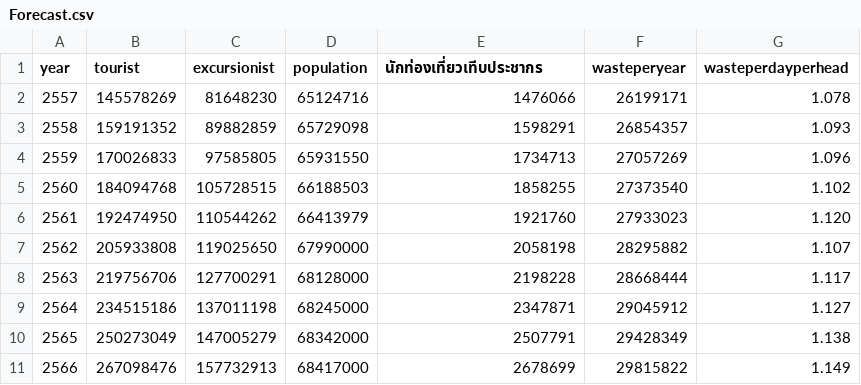
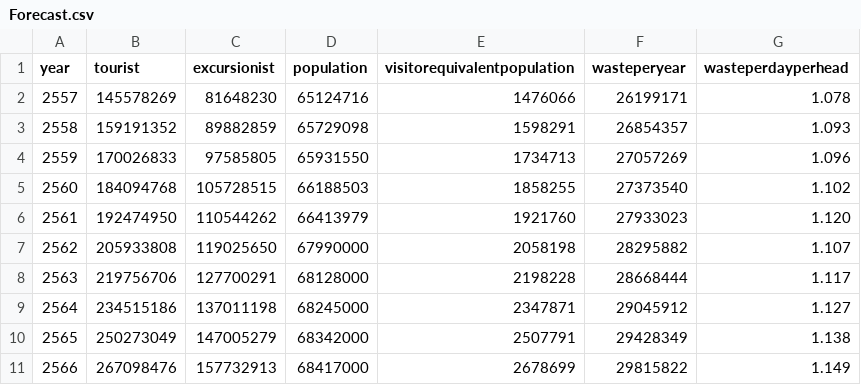
Before and after one commit to waranya-but/FinalDataSet, a CSV file: Forecast.csv, drawn as a sheet.

Commit message:
Update Forecast.csv

```diff
--- a/Forecast.csv
+++ b/Forecast.csv
@@ -1,2 +1,2 @@
-year,tourist,excursionist,population,นักท่องเที่ยวเทีบประชากร,wasteperyear,wasteperdayperhead
+year,tourist,excursionist,population,visitorequivalentpopulation,wasteperyear,wasteperdayperhead
 2557,145578269,81648230,65124716,1476066 ,26199171,1.078
```
